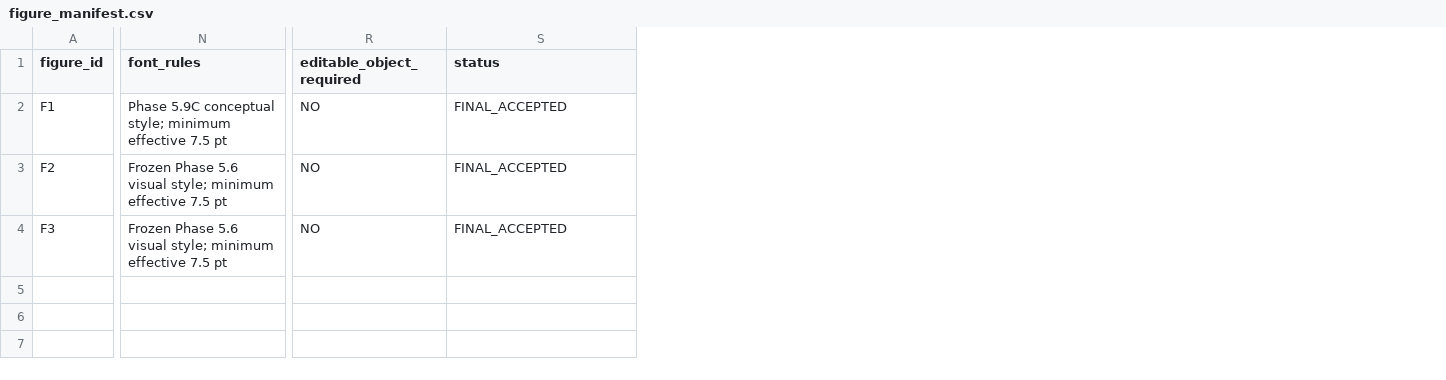
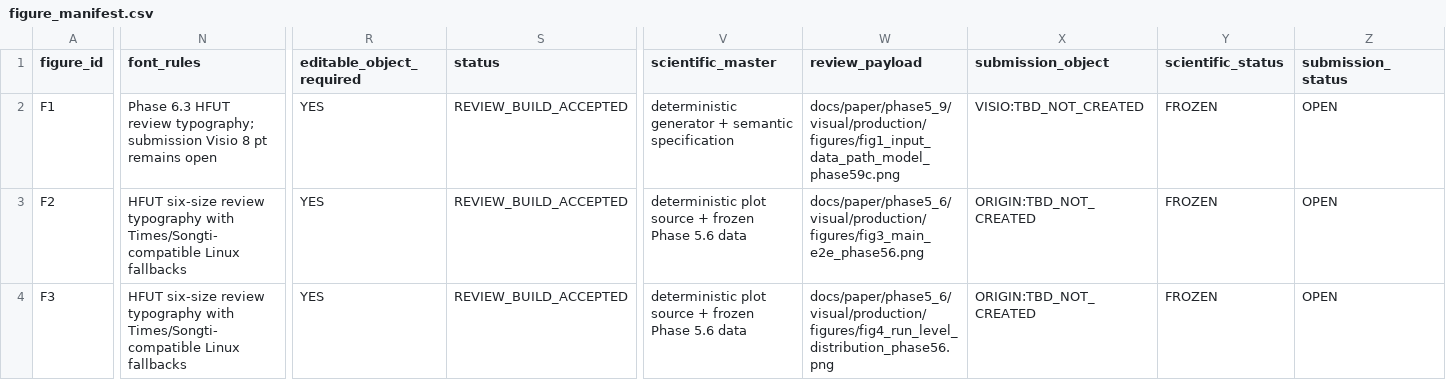
Before and after one commit to inevitablekl/edge-ai-defect, a CSV file: docs/paper/manuscript/figures/figure_manifest.csv, drawn as a sheet; only a part is shown, gaps mark what is left out; the diff covers the shown part only; the diff names each change by its address in the sheet, - before the commit and + after, or states it on an @@ line.

Commit message:
paper: apply Phase 6.3 HFUT format remediation

```diff
--- a/docs/paper/manuscript/figures/figure_manifest.csv
+++ b/docs/paper/manuscript/figures/figure_manifest.csv
+column V (scientific_master), rows 2-4: deterministic generator + semantic specification | deterministic plot source + frozen Phase 5.6 data | deterministic plot source + frozen Phase 5.6 data
+column W (review_payload), rows 2-4: docs/paper/phase5_9/visual/production/figures/fig1_input_data_path_model_phase59c.png | docs/paper/phase5_6/visual/production/figures/fig3_main_e2e_phase56.png | docs/paper/phase5_6/visual/production/figures/fig4_run_level_distribution_phase56.png
+column X (submission_object), rows 2-4: VISIO:TBD_NOT_CREATED | ORIGIN:TBD_NOT_CREATED | ORIGIN:TBD_NOT_CREATED
+column Y (scientific_status), rows 2-4: all FROZEN
+column Z (submission_status), rows 2-4: all OPEN
-N2 (font_rules): Phase 5.9C conceptual style; minimum effective 7.5 pt
+N2 (font_rules): Phase 6.3 HFUT review typography; submission Visio 8 pt remains open
-R2:R4 (editable_object_required): NO
+R2:R4 (editable_object_required): YES
-S2:S4 (status): FINAL_ACCEPTED
+S2:S4 (status): REVIEW_BUILD_ACCEPTED
-N3:N4 (font_rules): Frozen Phase 5.6 visual style; minimum effective 7.5 pt
+N3:N4 (font_rules): HFUT six-size review typography with Times/Songti-compatible Linux fallbacks
```
Also changed, not shown: 5 edited cells elsewhere in this file, docs/paper/manuscript/equations/equation_manifest.csv, 27 other files.
